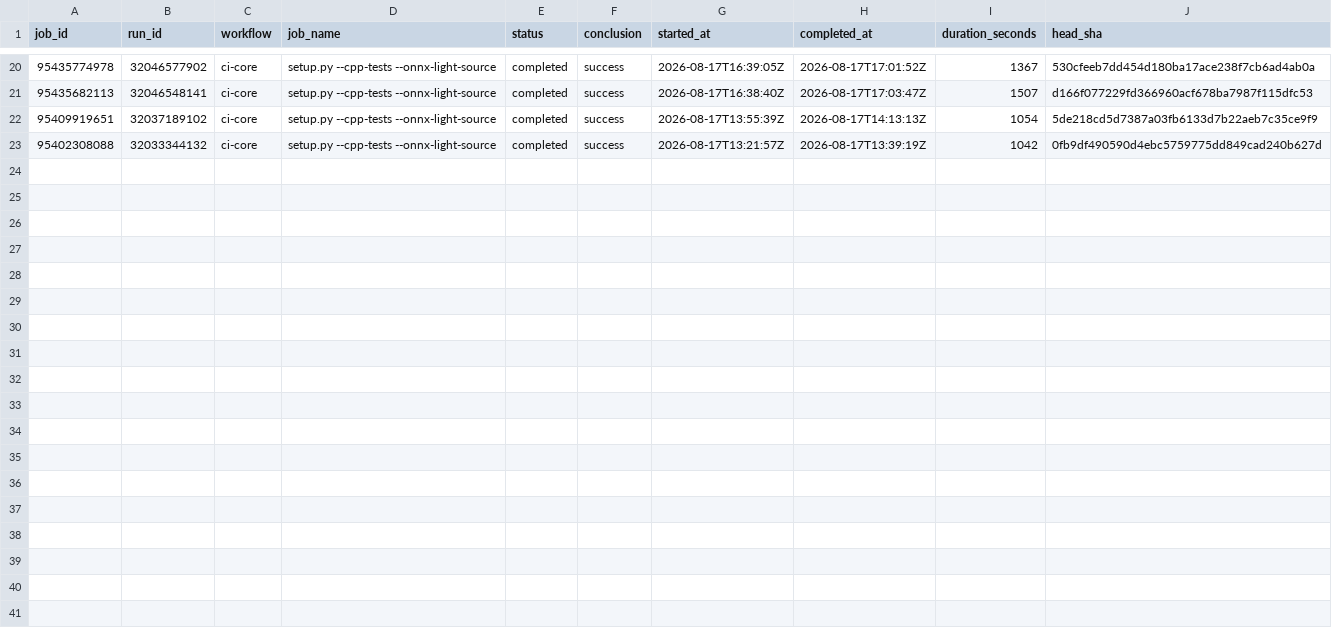
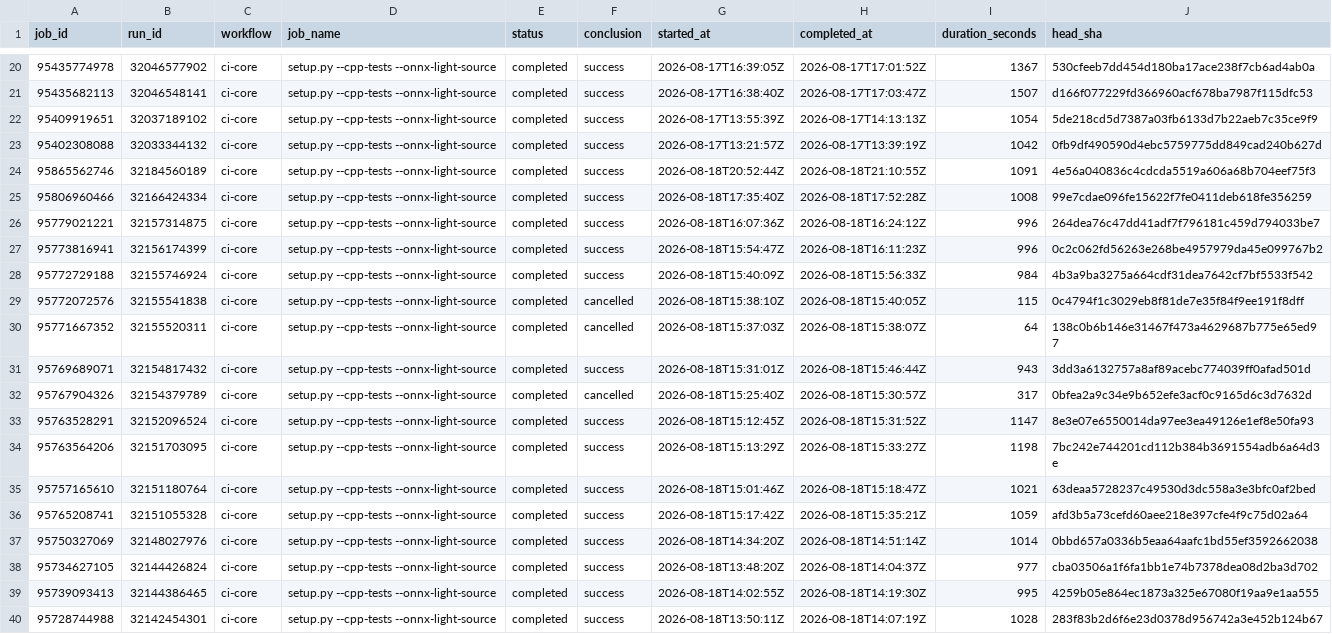
Before and after one commit to xadupre/xadupre.github.io, a CSV file: cache_data/onnx-light-cpu/jobs/setup.py_--cpp-tests_--onnx-light-source.csv, drawn as a sheet; only a part is shown, gaps mark what is left out; the diff names each change by its address in the sheet, - before the commit and + after, or states it on an @@ line.

```diff
--- a/cache_data/onnx-light-cpu/jobs/setup.py_--cpp-tests_--onnx-light-source.csv
+++ b/cache_data/onnx-light-cpu/jobs/setup.py_--cpp-tests_--onnx-light-source.csv
+row 24: 95865562746 | 32184560189 | ci-core | setup.py --cpp-tests --onnx-light-source | completed | success | 2026-08-18T20:52:44Z | 2026-08-18T21:10:55Z | 1091 | 4e56a040836c4cdcda5519a606a68b704eef75f3
+row 25: 95806960466 | 32166424334 | ci-core | setup.py --cpp-tests --onnx-light-source | completed | success | 2026-08-18T17:35:40Z | 2026-08-18T17:52:28Z | 1008 | 99e7cdae096fe15622f7fe0411deb618fe356259
+row 26: 95779021221 | 32157314875 | ci-core | setup.py --cpp-tests --onnx-light-source | completed | success | 2026-08-18T16:07:36Z | 2026-08-18T16:24:12Z | 996 | 264dea76c47dd41adf7f796181c459d794033be7
+row 27: 95773816941 | 32156174399 | ci-core | setup.py --cpp-tests --onnx-light-source | completed | success | 2026-08-18T15:54:47Z | 2026-08-18T16:11:23Z | 996 | 0c2c062fd56263e268be4957979da45e099767b2
+row 28: 95772729188 | 32155746924 | ci-core | setup.py --cpp-tests --onnx-light-source | completed | success | 2026-08-18T15:40:09Z | 2026-08-18T15:56:33Z | 984 | 4b3a9ba3275a664cdf31dea7642cf7bf5533f542
+row 29: 95772072576 | 32155541838 | ci-core | setup.py --cpp-tests --onnx-light-source | completed | cancelled | 2026-08-18T15:38:10Z | 2026-08-18T15:40:05Z | 115 | 0c4794f1c3029eb8f81de7e35f84f9ee191f8dff
+row 30: 95771667352 | 32155520311 | ci-core | setup.py --cpp-tests --onnx-light-source | completed | cancelled | 2026-08-18T15:37:03Z | 2026-08-18T15:38:07Z | 64 | 138c0b6b146e31467f473a4629687b775e65ed97
+row 31: 95769689071 | 32154817432 | ci-core | setup.py --cpp-tests --onnx-light-source | completed | success | 2026-08-18T15:31:01Z | 2026-08-18T15:46:44Z | 943 | 3dd3a6132757a8af89acebc774039ff0afad501d
+row 32: 95767904326 | 32154379789 | ci-core | setup.py --cpp-tests --onnx-light-source | completed | cancelled | 2026-08-18T15:25:40Z | 2026-08-18T15:30:57Z | 317 | 0bfea2a9c34e9b652efe3acf0c9165d6c3d7632d
+row 33: 95763528291 | 32152096524 | ci-core | setup.py --cpp-tests --onnx-light-source | completed | success | 2026-08-18T15:12:45Z | 2026-08-18T15:31:52Z | 1147 | 8e3e07e6550014da97ee3ea49126e1ef8e50fa93
+row 34: 95763564206 | 32151703095 | ci-core | setup.py --cpp-tests --onnx-light-source | completed | success | 2026-08-18T15:13:29Z | 2026-08-18T15:33:27Z | 1198 | 7bc242e744201cd112b384b3691554adb6a64d3e
+row 35: 95757165610 | 32151180764 | ci-core | setup.py --cpp-tests --onnx-light-source | completed | success | 2026-08-18T15:01:46Z | 2026-08-18T15:18:47Z | 1021 | 63deaa5728237c49530d3dc558a3e3bfc0af2bed
+row 36: 95765208741 | 32151055328 | ci-core | setup.py --cpp-tests --onnx-light-source | completed | success | 2026-08-18T15:17:42Z | 2026-08-18T15:35:21Z | 1059 | afd3b5a73cefd60aee218e397cfe4f9c75d02a64
+row 37: 95750327069 | 32148027976 | ci-core | setup.py --cpp-tests --onnx-light-source | completed | success | 2026-08-18T14:34:20Z | 2026-08-18T14:51:14Z | 1014 | 0bbd657a0336b5eaa64aafc1bd55ef3592662038
+row 38: 95734627105 | 32144426824 | ci-core | setup.py --cpp-tests --onnx-light-source | completed | success | 2026-08-18T13:48:20Z | 2026-08-18T14:04:37Z | 977 | cba03506a1f6fa1bb1e74b7378dea08d2ba3d702
+row 39: 95739093413 | 32144386465 | ci-core | setup.py --cpp-tests --onnx-light-source | completed | success | 2026-08-18T14:02:55Z | 2026-08-18T14:19:30Z | 995 | 4259b05e864ec1873a325e67080f19aa9e1aa555
+row 40: 95728744988 | 32142454301 | ci-core | setup.py --cpp-tests --onnx-light-source | completed | success | 2026-08-18T13:50:11Z | 2026-08-18T14:07:19Z | 1028 | 283f83b2d6f6e23d0378d956742a3e452b124b67
```
Also changed, not shown: cache_data/onnx-light-cpu/jobs/ARM64_GEMM_SVE_emulation.csv, cache_data/onnx-light-cpu/jobs/clang_format.csv, 10 other files.
